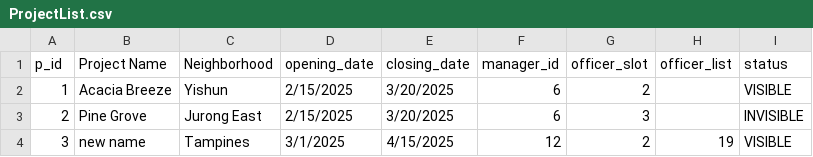
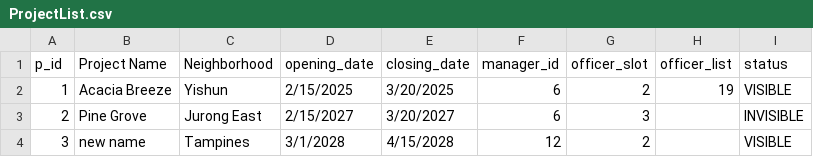
Before and after one commit to ngzhiwei517/SC2002-SCE2-Group-5, a CSV file: out/production/btoSystem/ProjectList.csv, drawn as a sheet.

```diff
--- a/out/production/btoSystem/ProjectList.csv
+++ b/out/production/btoSystem/ProjectList.csv
@@ -1,4 +1,4 @@
 p_id,Project Name,Neighborhood,opening_date,closing_date,manager_id,officer_slot,officer_list,status
-1,Acacia Breeze,Yishun,2/15/2025,3/20/2025,6,2,"",VISIBLE
-2,Pine Grove,Jurong East,2/15/2025,3/20/2025,6,3,"",INVISIBLE
-3,new name,Tampines,3/1/2025,4/15/2025,12,2,"19",VISIBLE
+1,Acacia Breeze,Yishun,2/15/2025,3/20/2025,6,2,"19",VISIBLE
+2,Pine Grove,Jurong East,2/15/2027,3/20/2027,6,3,"",INVISIBLE
+3,new name,Tampines,3/1/2028,4/15/2028,12,2,"",VISIBLE
```
Also changed, not shown: out/production/btoSystem/AuditLog.csv, 15 other files.
